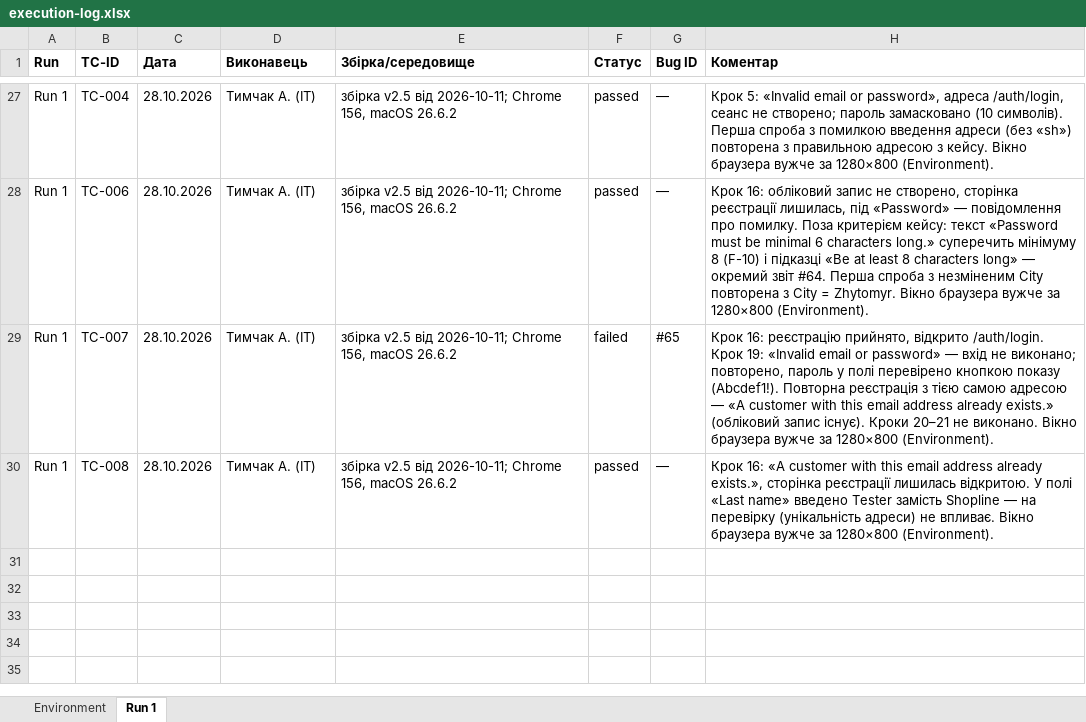
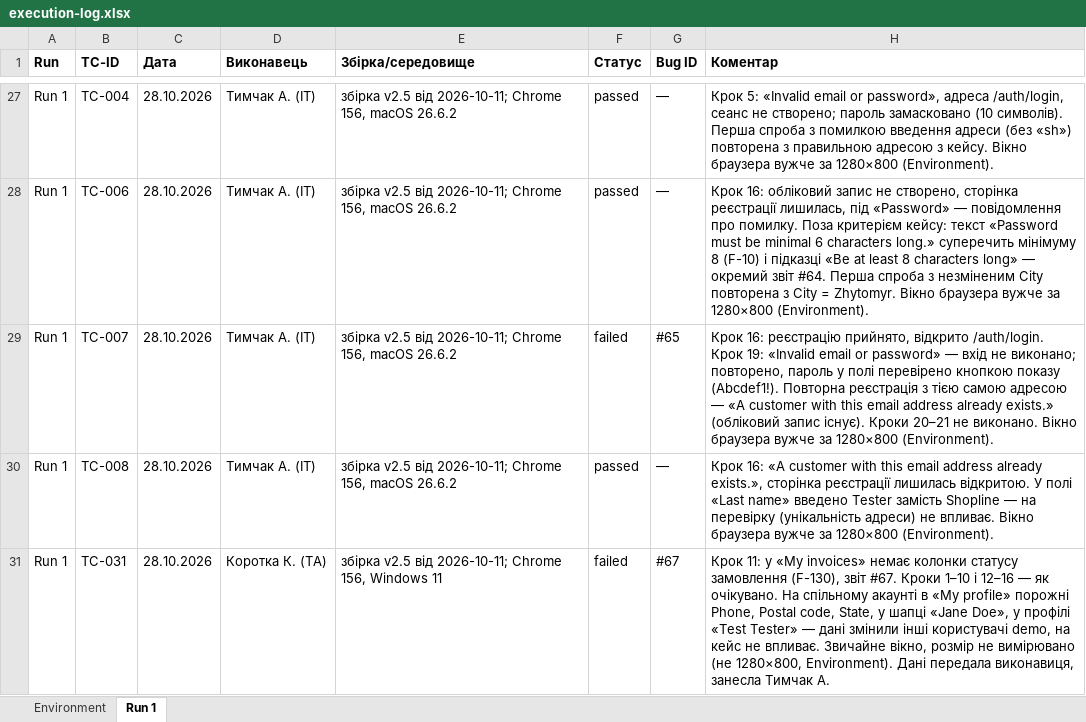
Before and after one commit to oleksandragorbonos-maker/tzap, an Excel workbook: docs/sprint3/execution-log.xlsx, sheet Run 1, drawn as a sheet; only a part is shown, gaps mark what is left out; values as stored, in another font and other column widths than the file's, no borders; the diff names each change by its address in the sheet, - before the commit and + after, or states it on an @@ line.

Commit message:
SCRUM-114: Run 1 — TC-031 failed (виконала Коротка К., крок 11: немає колонки статусу в «My invoices»), #67

```diff
--- a/docs/sprint3/execution-log.xlsx (sheet Run 1)
+++ b/docs/sprint3/execution-log.xlsx (sheet Run 1)
+row 31: Run 1 | TC-031 | 28.10.2026 | Коротка К. (ТА) | збірка v2.5 від 2026-10-11; Chrome 156, Windows 11 | failed | #67 | Крок 11: у «My invoices» немає колонки статусу замовлення (F-130), звіт #67. Кроки 1–10 і 12–16 — як очікувано. На спільному акаунті в «My profile» порожні Phone, Postal code, State, у шапці «Jane Doe», у профілі «Test Tester» — дані змінили інші користувачі demo, на кейс не впливає. Звичайне вікно, розмір не вимірювано (не 1280×800, Environment). Дані передала виконавиця, занесла Тимчак А.
```
